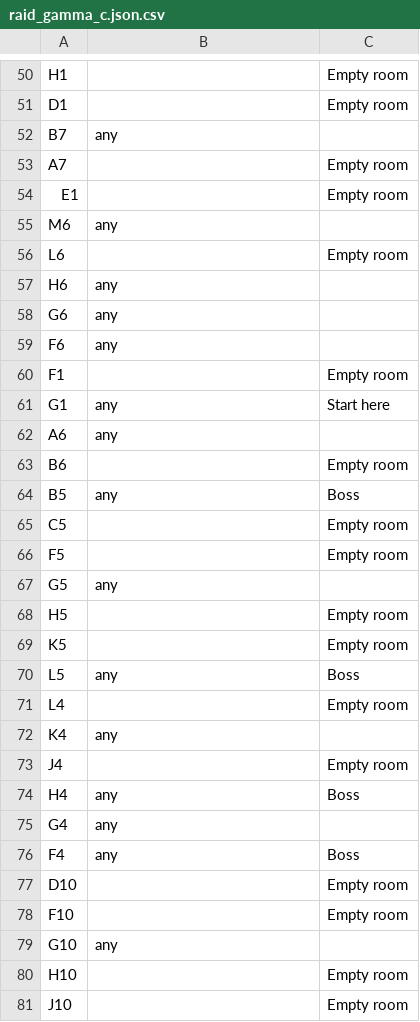
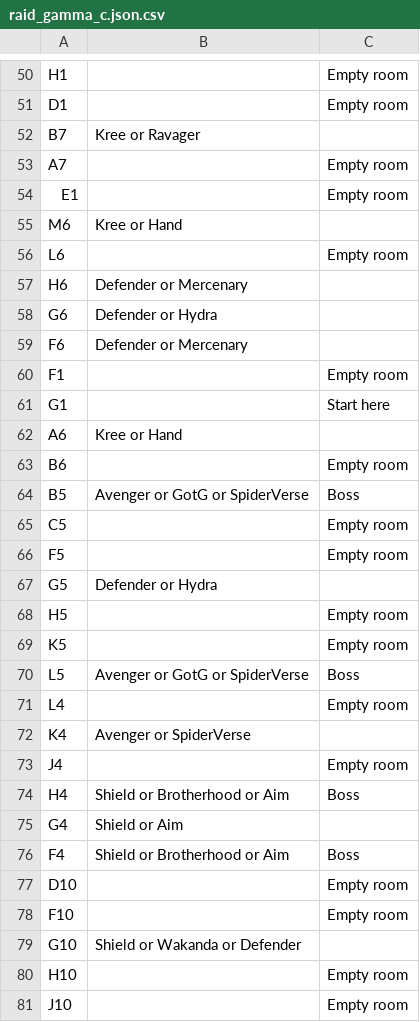
Before and after one commit to knight2269/msf, a CSV file: Config/ave/raid_gamma_c.json.csv, drawn as a sheet; only a part is shown, gaps mark what is left out; the diff covers the shown part only.

```diff
--- a/Config/ave/raid_gamma_c.json.csv
+++ b/Config/ave/raid_gamma_c.json.csv
@@ -51,30 +51,30 @@ H1,,Empty room
 D1,,Empty room
-B7,any,
+B7,Kree or Ravager,
 A7,,Empty room
 E1,,Empty room
-M6,any,
+M6,Kree or Hand,
 L6,,Empty room
-H6,any,
-G6,any,
-F6,any,
+H6,Defender or Mercenary,
+G6,Defender or Hydra,
+F6,Defender or Mercenary,
 F1,,Empty room
-G1,any,Start here
-A6,any,
+G1,,Start here
+A6,Kree or Hand,
 B6,,Empty room
-B5,any,Boss
+B5,Avenger or GotG or SpiderVerse,Boss
 C5,,Empty room
 F5,,Empty room
-G5,any,
+G5,Defender or Hydra,
 H5,,Empty room
 K5,,Empty room
-L5,any,Boss
+L5,Avenger or GotG or SpiderVerse,Boss
 L4,,Empty room
-K4,any,
+K4,Avenger or SpiderVerse,
 J4,,Empty room
-H4,any,Boss
-G4,any,
-F4,any,Boss
+H4,Shield or Brotherhood or Aim,Boss
+G4,Shield or Aim,
+F4,Shield or Brotherhood or Aim,Boss
 D10,,Empty room
 F10,,Empty room
-G10,any,
+G10,Shield or Wakanda or Defender,
 H10,,Empty room
```
Also changed, not shown: 2 added rows and 58 edited cells elsewhere in this file, Config/ave/raid_gamma_a.json.csv, Config/ave/raid_gamma_b.json.csv, 24 other files.
